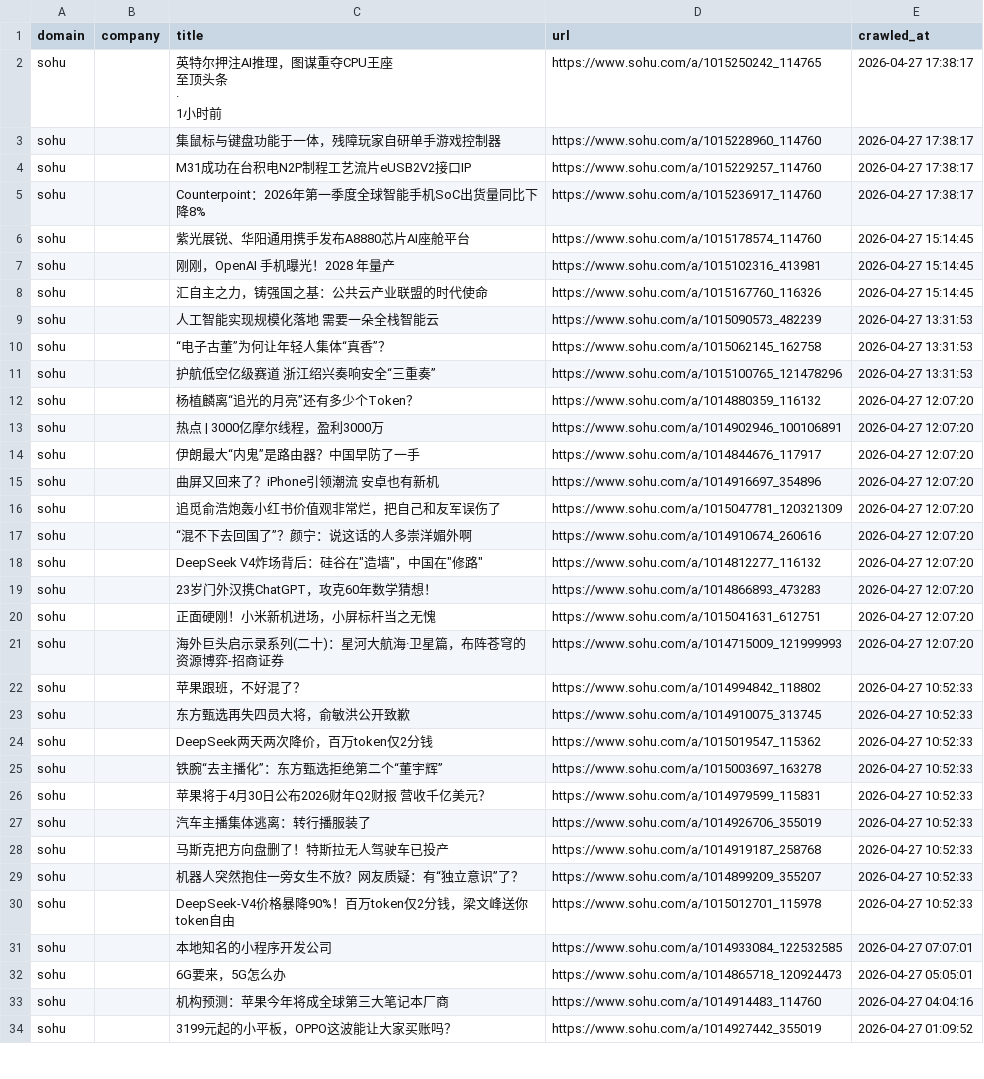
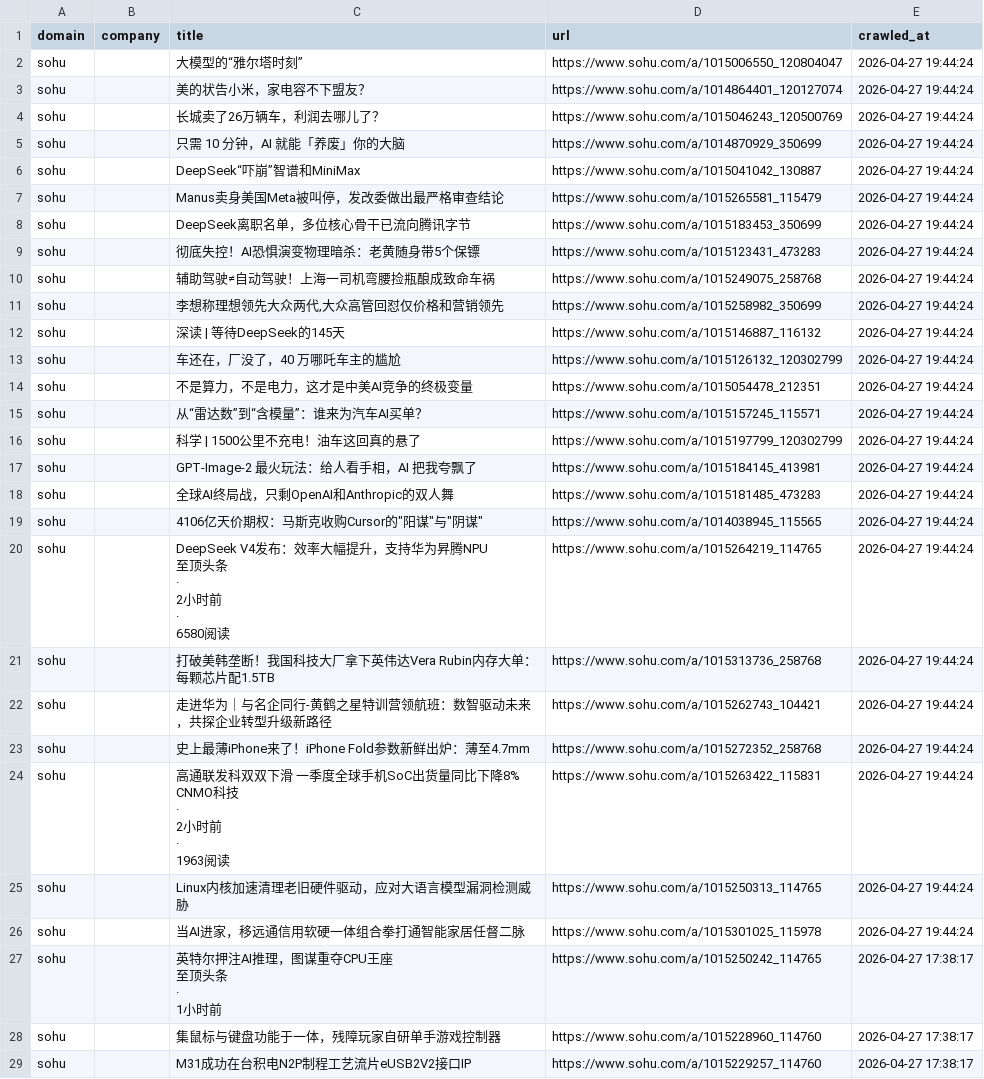
Before and after one commit to levelupup/news_crawler, a CSV file: data/sohu.csv, drawn as a sheet; only a part is shown; the shorter side is filled out with more unchanged rows.

```diff
--- a/data/sohu.csv
+++ b/data/sohu.csv
@@ -1,2 +1,37 @@
 domain,company,title,url,crawled_at
+sohu,,大模型的“雅尔塔时刻”,https://www.sohu.com/a/1015006550_120804047,2026-04-27 19:44:24
+sohu,,美的状告小米，家电容不下盟友？,https://www.sohu.com/a/1014864401_120127074,2026-04-27 19:44:24
+sohu,,长城卖了26万辆车，利润去哪儿了？,https://www.sohu.com/a/1015046243_120500769,2026-04-27 19:44:24
+sohu,,只需 10 分钟，AI 就能「养废」你的大脑,https://www.sohu.com/a/1014870929_350699,2026-04-27 19:44:24
+sohu,,DeepSeek“吓崩”智谱和MiniMax,https://www.sohu.com/a/1015041042_130887,2026-04-27 19:44:24
+sohu,,Manus卖身美国Meta被叫停，发改委做出最严格审查结论,https://www.sohu.com/a/1015265581_115479,2026-04-27 19:44:24
+sohu,,DeepSeek离职名单，多位核心骨干已流向腾讯字节,https://www.sohu.com/a/1015183453_350699,2026-04-27 19:44:24
+sohu,,彻底失控！AI恐惧演变物理暗杀：老黄随身带5个保镖,https://www.sohu.com/a/1015123431_473283,2026-04-27 19:44:24
+sohu,,辅助驾驶≠自动驾驶！上海一司机弯腰捡瓶酿成致命车祸,https://www.sohu.com/a/1015249075_258768,2026-04-27 19:44:24
+sohu,,"李想称理想领先大众两代,大众高管回怼仅价格和营销领先",https://www.sohu.com/a/1015258982_350699,2026-04-27 19:44:24
+sohu,,深读 | 等待DeepSeek的145天,https://www.sohu.com/a/1015146887_116132,2026-04-27 19:44:24
+sohu,,车还在，厂没了，40 万哪吒车主的尴尬,https://www.sohu.com/a/1015126132_120302799,2026-04-27 19:44:24
+sohu,,不是算力，不是电力，这才是中美AI竞争的终极变量,https://www.sohu.com/a/1015054478_212351,2026-04-27 19:44:24
+sohu,,从“雷达数”到“含模量”：谁来为汽车AI买单？,https://www.sohu.com/a/1015157245_115571,2026-04-27 19:44:24
+sohu,,科学 | 1500公里不充电！油车这回真的悬了,https://www.sohu.com/a/1015197799_120302799,2026-04-27 19:44:24
+sohu,,GPT-Image-2 最火玩法：给人看手相，AI 把我夸飘了,https://www.sohu.com/a/1015184145_413981,2026-04-27 19:44:24
+sohu,,全球AI终局战，只剩OpenAI和Anthropic的双人舞,https://www.sohu.com/a/1015181485_473283,2026-04-27 19:44:24
+sohu,,"4106亿天价期权：马斯克收购Cursor的""阳谋""与""阴谋""",https://www.sohu.com/a/1014038945_115565,2026-04-27 19:44:24
+sohu,,"DeepSeek V4发布：效率大幅提升，支持华为昇腾NPU
+至顶头条
+ · 
+2小时前
+ · 
+6580阅读",https://www.sohu.com/a/1015264219_114765,2026-04-27 19:44:24
+sohu,,打破美韩垄断！我国科技大厂拿下英伟达Vera Rubin内存大单：每颗芯片配1.5TB,https://www.sohu.com/a/1015313736_258768,2026-04-27 19:44:24
+sohu,,走进华为｜与名企同行-黄鹤之星特训营领航班：数智驱动未来，共探企业转型升级新路径,https://www.sohu.com/a/1015262743_104421,2026-04-27 19:44:24
+sohu,,史上最薄iPhone来了！iPhone Fold参数新鲜出炉：薄至4.7mm,https://www.sohu.com/a/1015272352_258768,2026-04-27 19:44:24
+sohu,,"高通联发科双双下滑 一季度全球手机SoC出货量同比下降8%
+CNMO科技
+ · 
+2小时前
+ · 
+1963阅读",https://www.sohu.com/a/1015263422_115831,2026-04-27 19:44:24
+sohu,,Linux内核加速清理老旧硬件驱动，应对大语言模型漏洞检测威胁,https://www.sohu.com/a/1015250313_114765,2026-04-27 19:44:24
+sohu,,当AI进家，移远通信用软硬一体组合拳打通智能家居任督二脉,https://www.sohu.com/a/1015301025_115978,2026-04-27 19:44:24
 sohu,,"英特尔押注AI推理，图谋重夺CPU王座
```
Also changed, not shown: data/bloomberg.csv, data/cna.csv, 24 other files.
